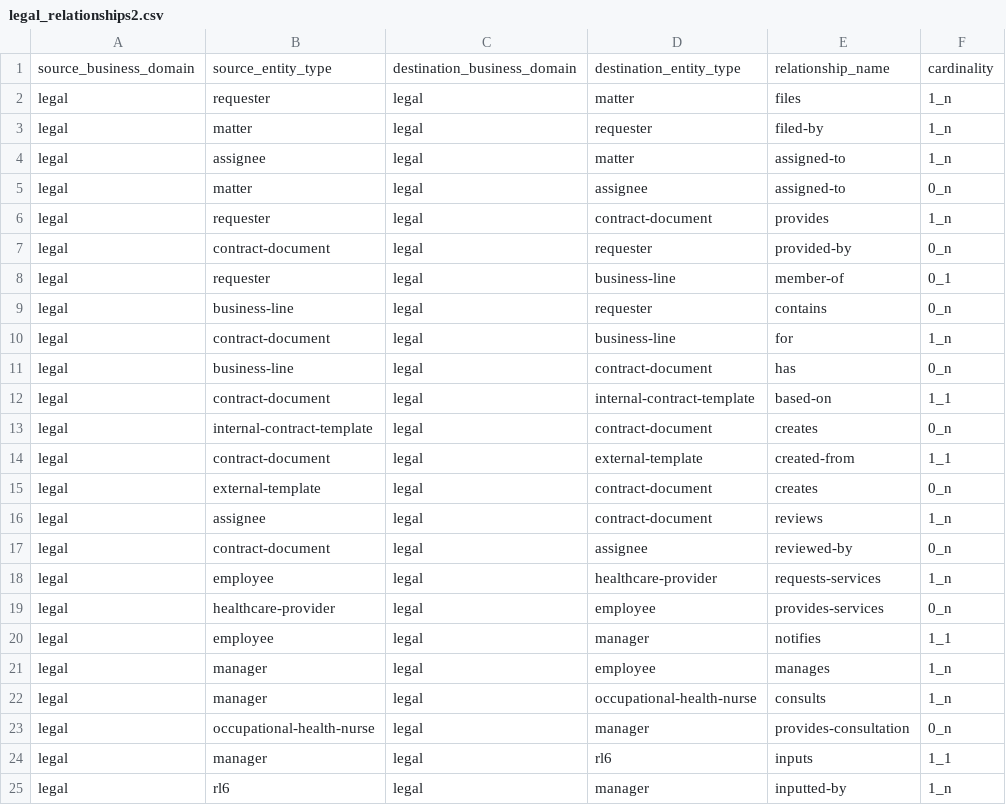
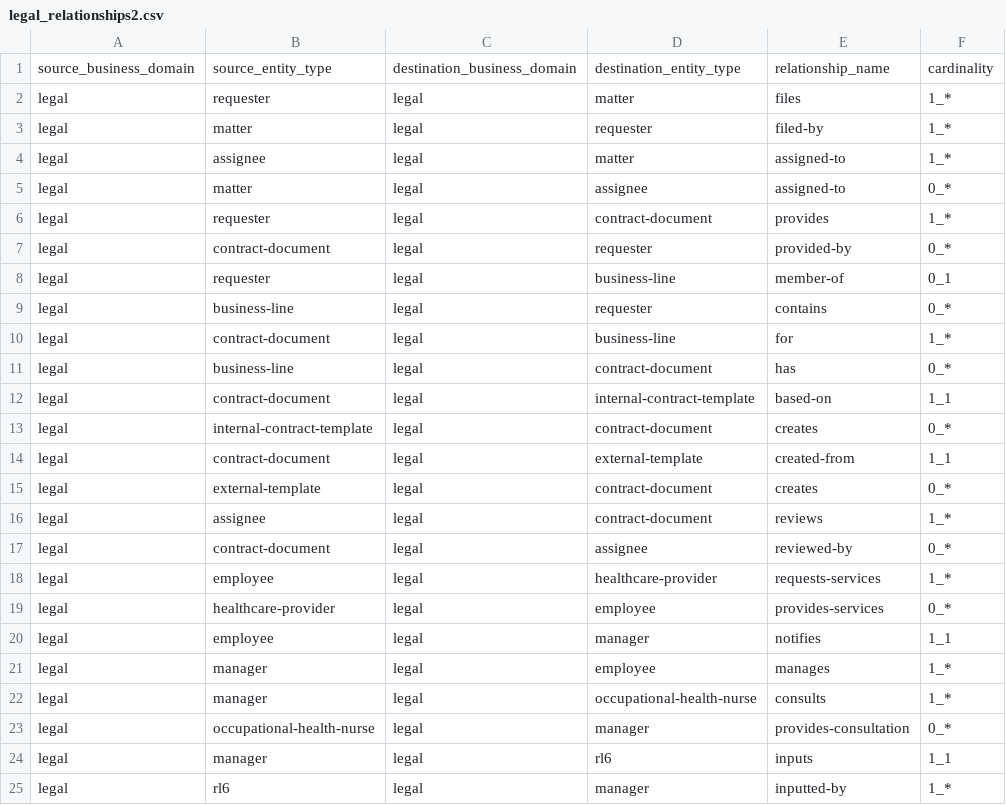
Before and after one commit to SergioF1234/SE, a CSV file: legal_relationships2.csv, drawn as a sheet.

Commit message:
Update legal_relationships2.csv

```diff
--- a/legal_relationships2.csv
+++ b/legal_relationships2.csv
@@ -1,25 +1,25 @@
 source_business_domain,source_entity_type,destination_business_domain,destination_entity_type,relationship_name,cardinality
-legal,requester,legal,matter,files,1_n
-legal,matter,legal,requester,filed-by,1_n
-legal,assignee,legal,matter,assigned-to,1_n
-legal,matter,legal,assignee,assigned-to,0_n
-legal,requester,legal,contract-document,provides,1_n
-legal,contract-document,legal,requester,provided-by,0_n
+legal,requester,legal,matter,files,1_*
+legal,matter,legal,requester,filed-by,1_*
+legal,assignee,legal,matter,assigned-to,1_*
+legal,matter,legal,assignee,assigned-to,0_*
+legal,requester,legal,contract-document,provides,1_*
+legal,contract-document,legal,requester,provided-by,0_*
 legal,requester,legal,business-line,member-of,0_1
-legal,business-line,legal,requester,contains,0_n
-legal,contract-document,legal,business-line,for,1_n
-legal,business-line,legal,contract-document,has,0_n
+legal,business-line,legal,requester,contains,0_*
+legal,contract-document,legal,business-line,for,1_*
+legal,business-line,legal,contract-document,has,0_*
 legal,contract-document,legal,internal-contract-template,based-on,1_1
-legal,internal-contract-template,legal,contract-document,creates,0_n
+legal,internal-contract-template,legal,contract-document,creates,0_*
 legal,contract-document,legal,external-template,created-from,1_1
-legal,external-template,legal,contract-document,creates,0_n
-legal,assignee,legal,contract-document,reviews,1_n
-legal,contract-document,legal,assignee,reviewed-by,0_n
-legal,employee,legal,healthcare-provider,requests-services,1_n
-legal,healthcare-provider,legal,employee,provides-services,0_n
+legal,external-template,legal,contract-document,creates,0_*
+legal,assignee,legal,contract-document,reviews,1_*
+legal,contract-document,legal,assignee,reviewed-by,0_*
+legal,employee,legal,healthcare-provider,requests-services,1_*
+legal,healthcare-provider,legal,employee,provides-services,0_*
 legal,employee,legal,manager,notifies,1_1
-legal,manager,legal,employee,manages,1_n
-legal,manager,legal,occupational-health-nurse,consults,1_n
-legal,occupational-health-nurse,legal,manager,provides-consultation,0_n
+legal,manager,legal,employee,manages,1_*
+legal,manager,legal,occupational-health-nurse,consults,1_*
+legal,occupational-health-nurse,legal,manager,provides-consultation,0_*
 legal,manager,legal,rl6,inputs,1_1
-legal,rl6,legal,manager,inputted-by,1_n
+legal,rl6,legal,manager,inputted-by,1_*
```
